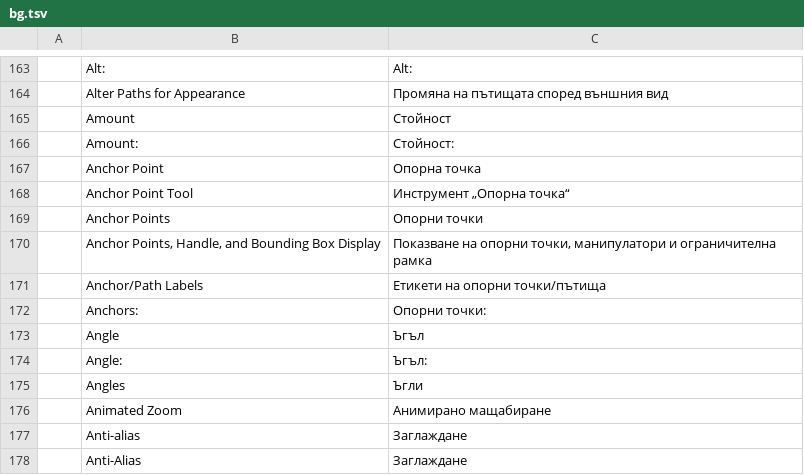
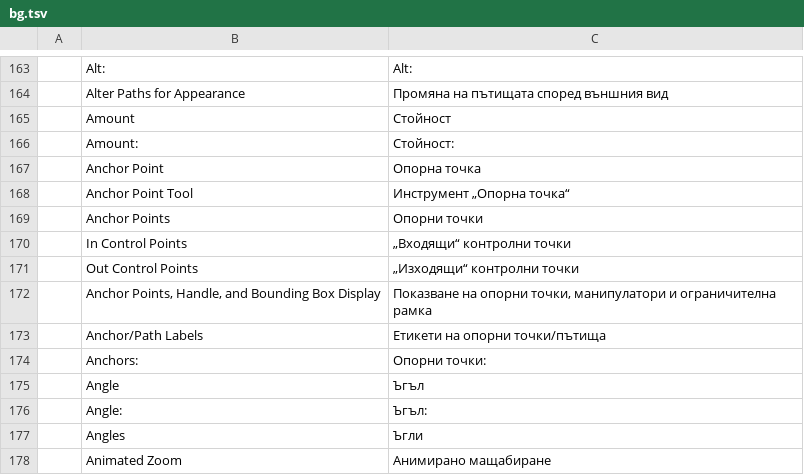
Before and after one commit to 7hoovR/vectorcraft, a TSV file: crates/ui-egui/src/i18n/bg.tsv, drawn as a sheet; only a part is shown, gaps mark what is left out; the shorter side is filled out with more unchanged rows; the diff names each change by its address in the sheet, - before the commit and + after, or states it on an @@ line.

```diff
--- a/crates/ui-egui/src/i18n/bg.tsv
+++ b/crates/ui-egui/src/i18n/bg.tsv
+row 170:  | In Control Points | „Входящи“ контролни точки
+row 171:  | Out Control Points | „Изходящи“ контролни точки
```
Also changed, not shown: crates/ui-egui/src/i18n/el.tsv, crates/ui-egui/src/i18n/ja.tsv, 24 other files.
